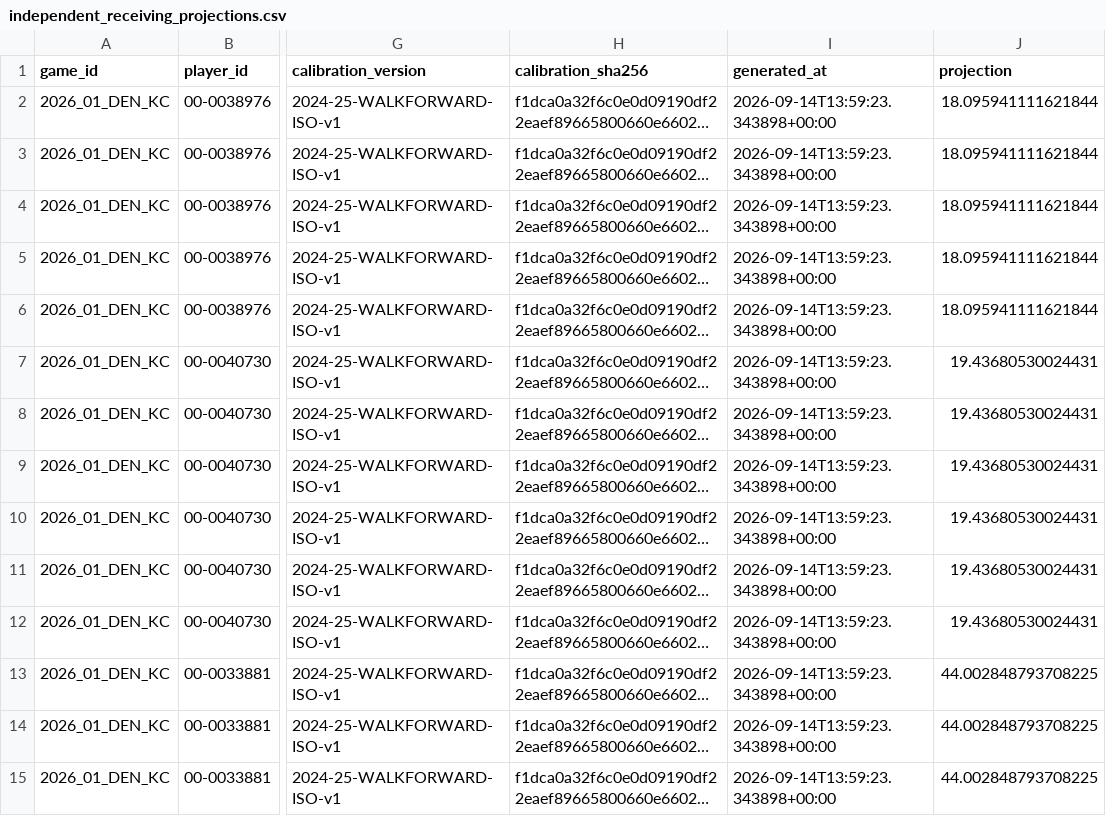
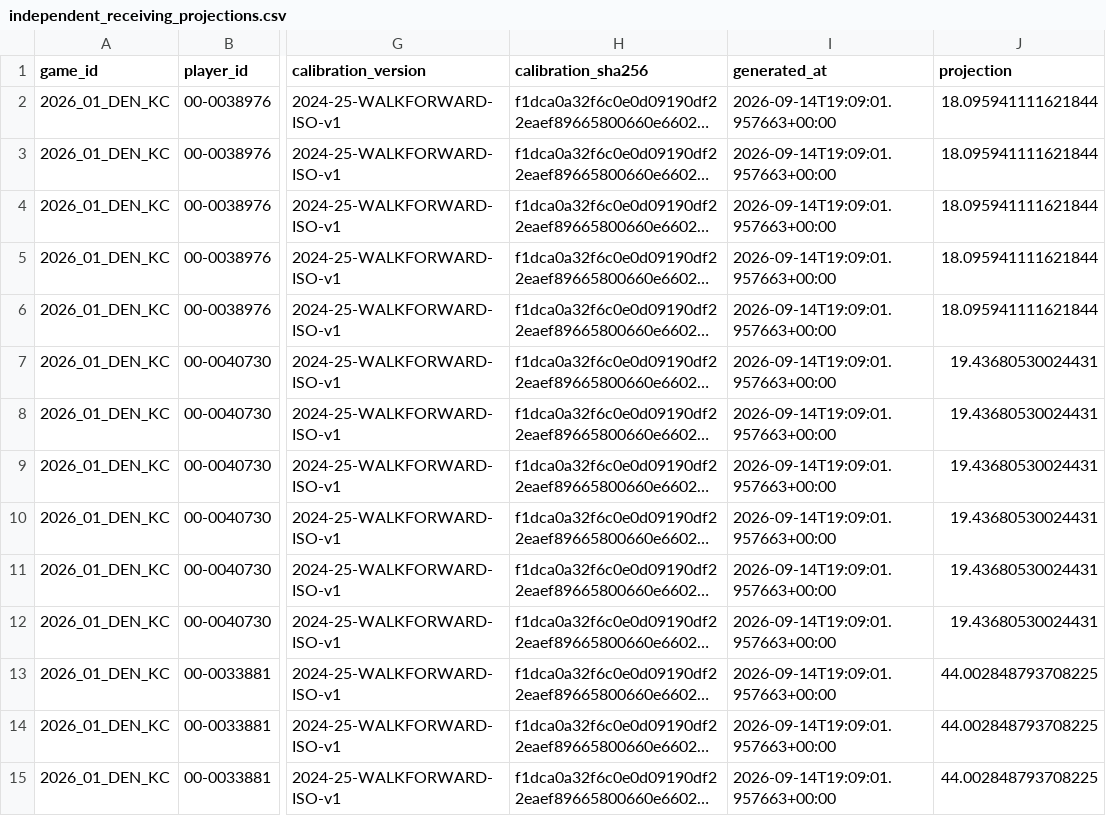
Before and after one commit to SaintSteven/Kalshi-trading-backend, a CSV file: research/nfl_prospective_paper_v001/data/independent_receiving_projections.csv, drawn as a sheet; only a part is shown, gaps mark what is left out; long unchanged cells end in …; the diff covers the shown part only; the diff names each change by its address in the sheet, - before the commit and + after, or states it on an @@ line.

```diff
--- a/research/nfl_prospective_paper_v001/data/independent_receiving_projections.csv
+++ b/research/nfl_prospective_paper_v001/data/independent_receiving_projections.csv
-I2:I15 (generated_at): 2026-09-14T13:59:23.343898+00:00
+I2:I15 (generated_at): 2026-09-14T19:09:01.957663+00:00
```
Also changed, not shown: 85 edited cells elsewhere in this file, research/nfl_prospective_paper_v001/data/collector_health.csv, research/nfl_prospective_paper_v001/data/current_markets.csv, 4 other files.
